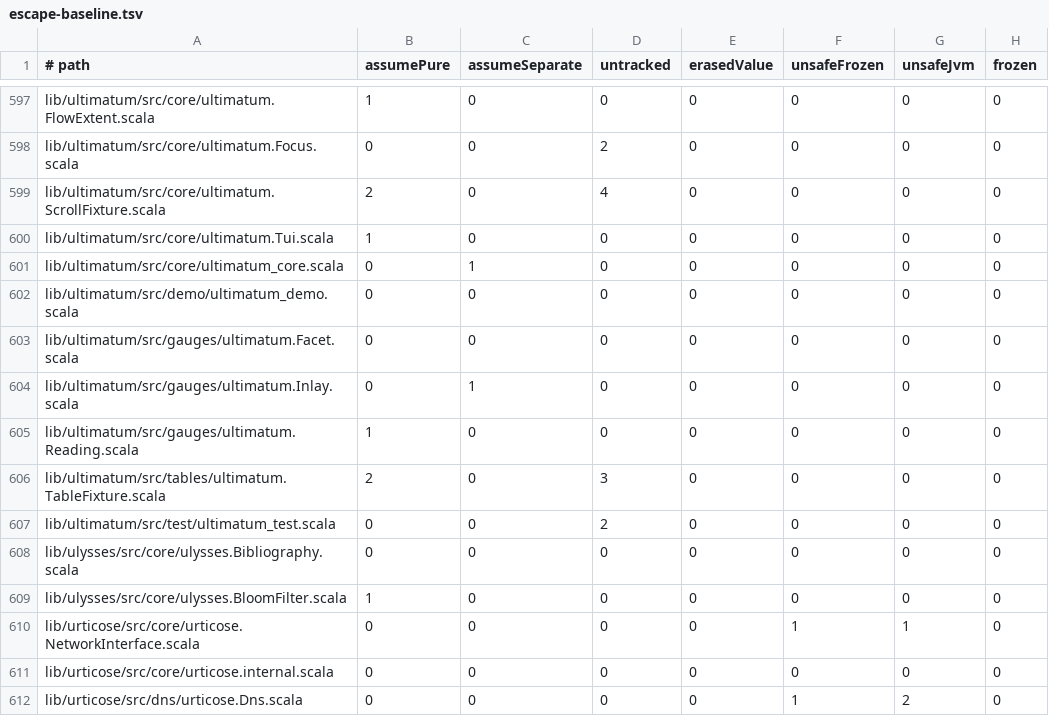
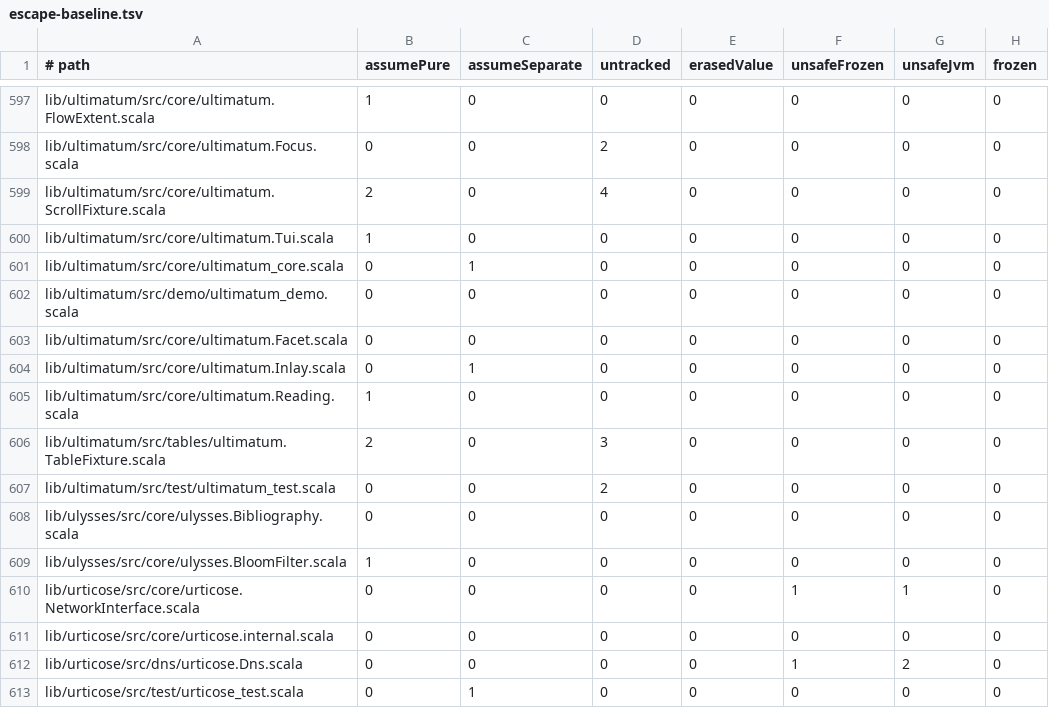
Before and after one commit to propensive/soundness, a TSV file: etc/escape-baseline.tsv, drawn as a sheet; only a part is shown, gaps mark what is left out; the shorter side is filled out with more unchanged rows; the diff names each change by its address in the sheet, - before the commit and + after, or states it on an @@ line.

```diff
--- a/etc/escape-baseline.tsv
+++ b/etc/escape-baseline.tsv
-A603 (# path): lib/ultimatum/src/gauges/ultimatum.Facet.scala
+A603 (# path): lib/ultimatum/src/core/ultimatum.Facet.scala
-A604 (# path): lib/ultimatum/src/gauges/ultimatum.Inlay.scala
+A604 (# path): lib/ultimatum/src/core/ultimatum.Inlay.scala
-A605 (# path): lib/ultimatum/src/gauges/ultimatum.Reading.scala
+A605 (# path): lib/ultimatum/src/core/ultimatum.Reading.scala
```
Also changed, not shown: etc/while-baseline.tsv, 38 other files.
